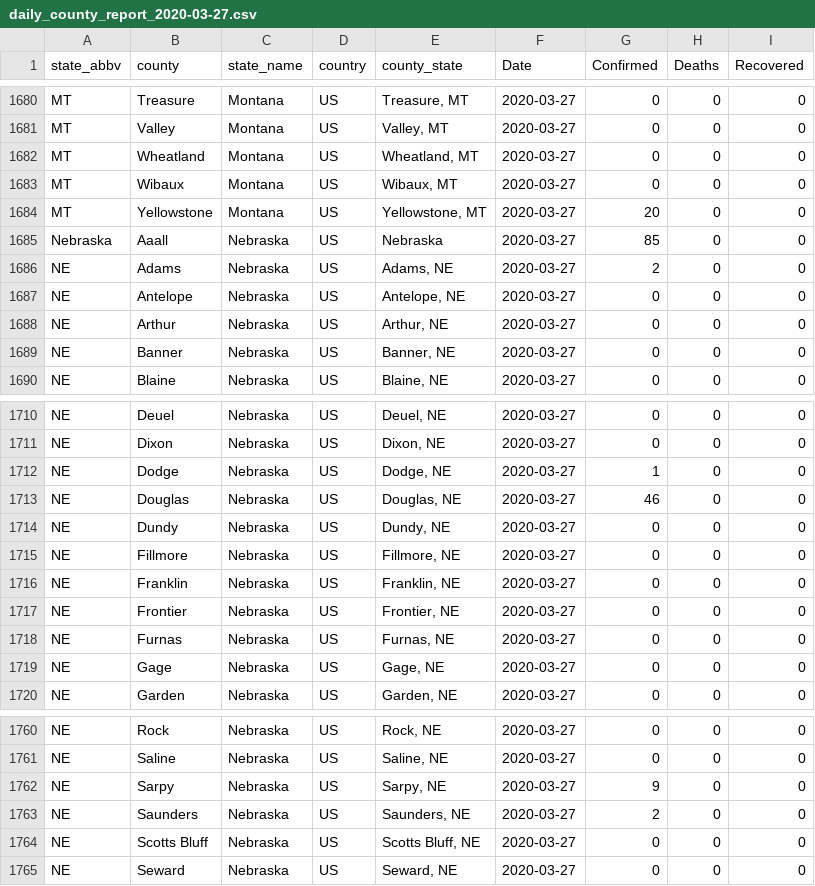
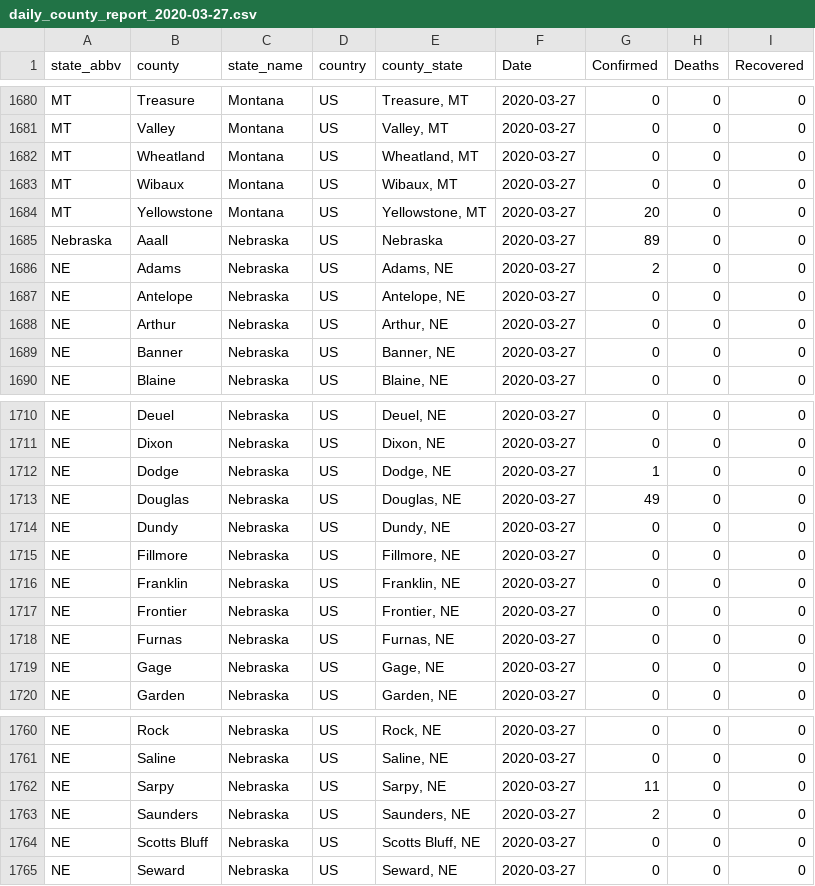
Before and after one commit to TranLab/USCOVID19, a CSV file: USCOVID19_daily_reports_github/daily_county_report_2020-03-27.csv, drawn as a sheet; only a part is shown, gaps mark what is left out; the diff covers the shown part only.

```diff
--- a/USCOVID19_daily_reports_github/daily_county_report_2020-03-27.csv
+++ b/USCOVID19_daily_reports_github/daily_county_report_2020-03-27.csv
@@ -1684,3 +1684,3 @@
 "MT","Yellowstone","Montana","US","Yellowstone, MT",2020-03-27,20,0,0
-"Nebraska","Aaall","Nebraska","US","Nebraska",2020-03-27,85,0,0
+"Nebraska","Aaall","Nebraska","US","Nebraska",2020-03-27,89,0,0
 "NE","Adams","Nebraska","US","Adams, NE",2020-03-27,2,0,0
@@ -1712,3 +1712,3 @@
 "NE","Dodge","Nebraska","US","Dodge, NE",2020-03-27,1,0,0
-"NE","Douglas","Nebraska","US","Douglas, NE",2020-03-27,46,0,0
+"NE","Douglas","Nebraska","US","Douglas, NE",2020-03-27,49,0,0
 "NE","Dundy","Nebraska","US","Dundy, NE",2020-03-27,0,0,0
@@ -1761,3 +1761,3 @@
 "NE","Saline","Nebraska","US","Saline, NE",2020-03-27,0,0,0
-"NE","Sarpy","Nebraska","US","Sarpy, NE",2020-03-27,9,0,0
+"NE","Sarpy","Nebraska","US","Sarpy, NE",2020-03-27,11,0,0
 "NE","Saunders","Nebraska","US","Saunders, NE",2020-03-27,2,0,0
```
Also changed, not shown: 10 edited cells elsewhere in this file.
